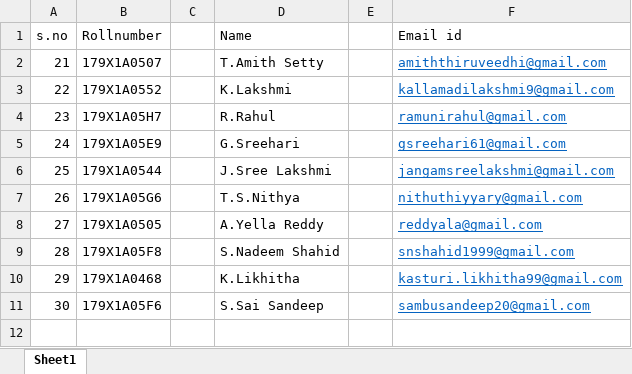
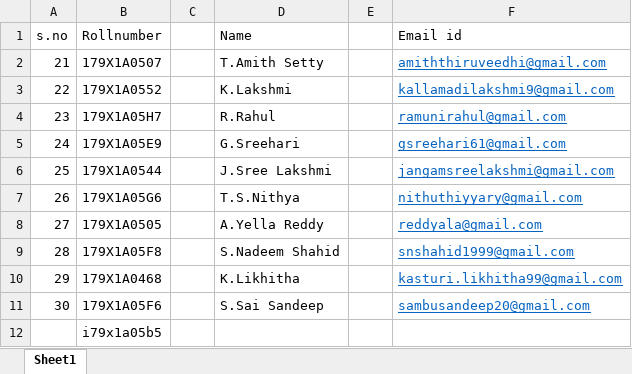
Before and after one commit to AparnaKuppireddy/test, an Excel workbook: 21-30.xlsx, sheet Sheet1, drawn as a sheet; values as stored, in another font and other column widths than the file's, no borders; the diff names each change by its address in the sheet, - before the commit and + after, or states it on an @@ line.

```diff
--- a/21-30.xlsx (sheet Sheet1)
+++ b/21-30.xlsx (sheet Sheet1)
+row 12:  | i79x1a05b5
```
Also changed, not shown: 1 other file.
